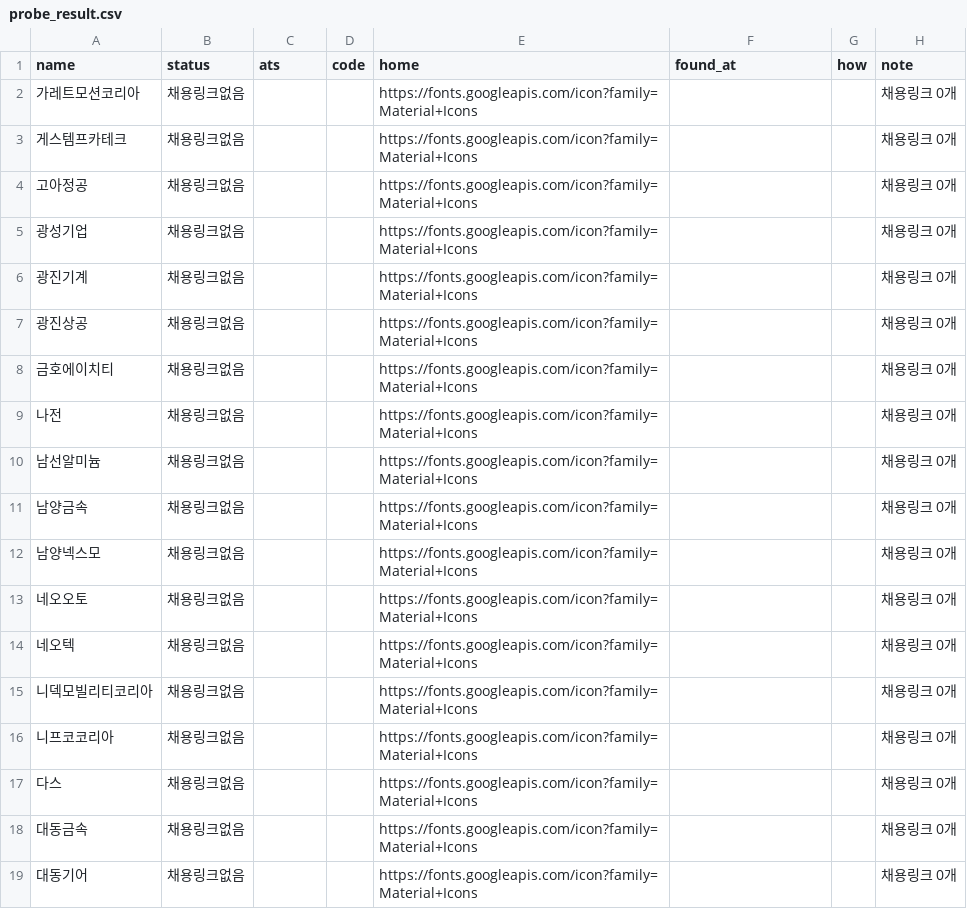
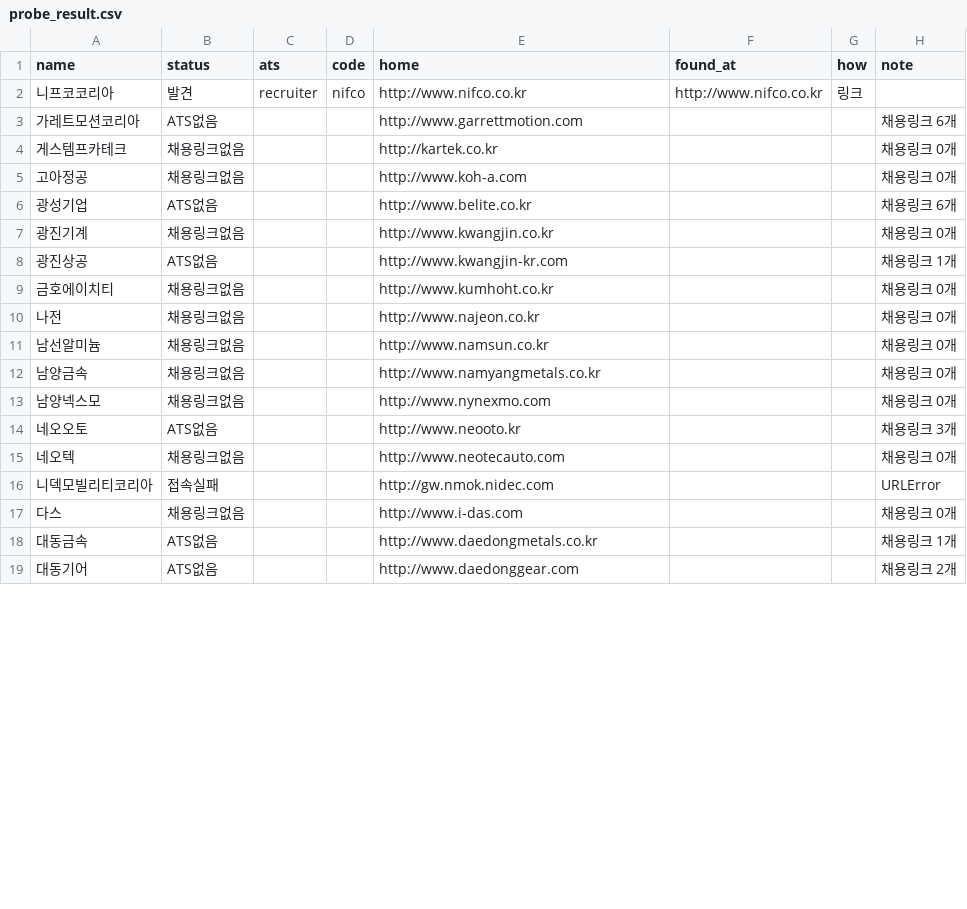
Before and after one commit to hybseo/autojobs, a CSV file: scripts/probe_result.csv, drawn as a sheet; only a part is shown; the diff covers the shown part only.

```diff
--- a/scripts/probe_result.csv
+++ b/scripts/probe_result.csv
@@ -1,19 +1,19 @@
 name,status,ats,code,home,found_at,how,note
-가레트모션코리아,채용링크없음,,,https://fonts.googleapis.com/icon?family=Material+Icons,,,채용링크 0개
-게스템프카테크,채용링크없음,,,https://fonts.googleapis.com/icon?family=Material+Icons,,,채용링크 0개
-고아정공,채용링크없음,,,https://fonts.googleapis.com/icon?family=Material+Icons,,,채용링크 0개
-광성기업,채용링크없음,,,https://fonts.googleapis.com/icon?family=Material+Icons,,,채용링크 0개
-광진기계,채용링크없음,,,https://fonts.googleapis.com/icon?family=Material+Icons,,,채용링크 0개
-광진상공,채용링크없음,,,https://fonts.googleapis.com/icon?family=Material+Icons,,,채용링크 0개
-금호에이치티,채용링크없음,,,https://fonts.googleapis.com/icon?family=Material+Icons,,,채용링크 0개
-나전,채용링크없음,,,https://fonts.googleapis.com/icon?family=Material+Icons,,,채용링크 0개
-남선알미늄,채용링크없음,,,https://fonts.googleapis.com/icon?family=Material+Icons,,,채용링크 0개
-남양금속,채용링크없음,,,https://fonts.googleapis.com/icon?family=Material+Icons,,,채용링크 0개
-남양넥스모,채용링크없음,,,https://fonts.googleapis.com/icon?family=Material+Icons,,,채용링크 0개
-네오오토,채용링크없음,,,https://fonts.googleapis.com/icon?family=Material+Icons,,,채용링크 0개
-네오텍,채용링크없음,,,https://fonts.googleapis.com/icon?family=Material+Icons,,,채용링크 0개
-니덱모빌리티코리아,채용링크없음,,,https://fonts.googleapis.com/icon?family=Material+Icons,,,채용링크 0개
-니프코코리아,채용링크없음,,,https://fonts.googleapis.com/icon?family=Material+Icons,,,채용링크 0개
-다스,채용링크없음,,,https://fonts.googleapis.com/icon?family=Material+Icons,,,채용링크 0개
-대동금속,채용링크없음,,,https://fonts.googleapis.com/icon?family=Material+Icons,,,채용링크 0개
-대동기어,채용링크없음,,,https://fonts.googleapis.com/icon?family=Material+Icons,,,채용링크 0개
+니프코코리아,발견,recruiter,nifco,http://www.nifco.co.kr,http://www.nifco.co.kr,링크,
+가레트모션코리아,ATS없음,,,http://www.garrettmotion.com,,,채용링크 6개
+게스템프카테크,채용링크없음,,,http://kartek.co.kr,,,채용링크 0개
+고아정공,채용링크없음,,,http://www.koh-a.com,,,채용링크 0개
+광성기업,ATS없음,,,http://www.belite.co.kr,,,채용링크 6개
+광진기계,채용링크없음,,,http://www.kwangjin.co.kr,,,채용링크 0개
+광진상공,ATS없음,,,http://www.kwangjin-kr.com,,,채용링크 1개
+금호에이치티,채용링크없음,,,http://www.kumhoht.co.kr,,,채용링크 0개
+나전,채용링크없음,,,http://www.najeon.co.kr,,,채용링크 0개
+남선알미늄,채용링크없음,,,http://www.namsun.co.kr,,,채용링크 0개
+남양금속,채용링크없음,,,http://www.namyangmetals.co.kr,,,채용링크 0개
+남양넥스모,채용링크없음,,,http://www.nynexmo.com,,,채용링크 0개
+네오오토,ATS없음,,,http://www.neooto.kr,,,채용링크 3개
+네오텍,채용링크없음,,,http://www.neotecauto.com,,,채용링크 0개
+니덱모빌리티코리아,접속실패,,,http://gw.nmok.nidec.com,,,URLError
+다스,채용링크없음,,,http://www.i-das.com,,,채용링크 0개
+대동금속,ATS없음,,,http://www.daedongmetals.co.kr,,,채용링크 1개
+대동기어,ATS없음,,,http://www.daedonggear.com,,,채용링크 2개
```
Also changed, not shown: 34 edited cells elsewhere in this file.
